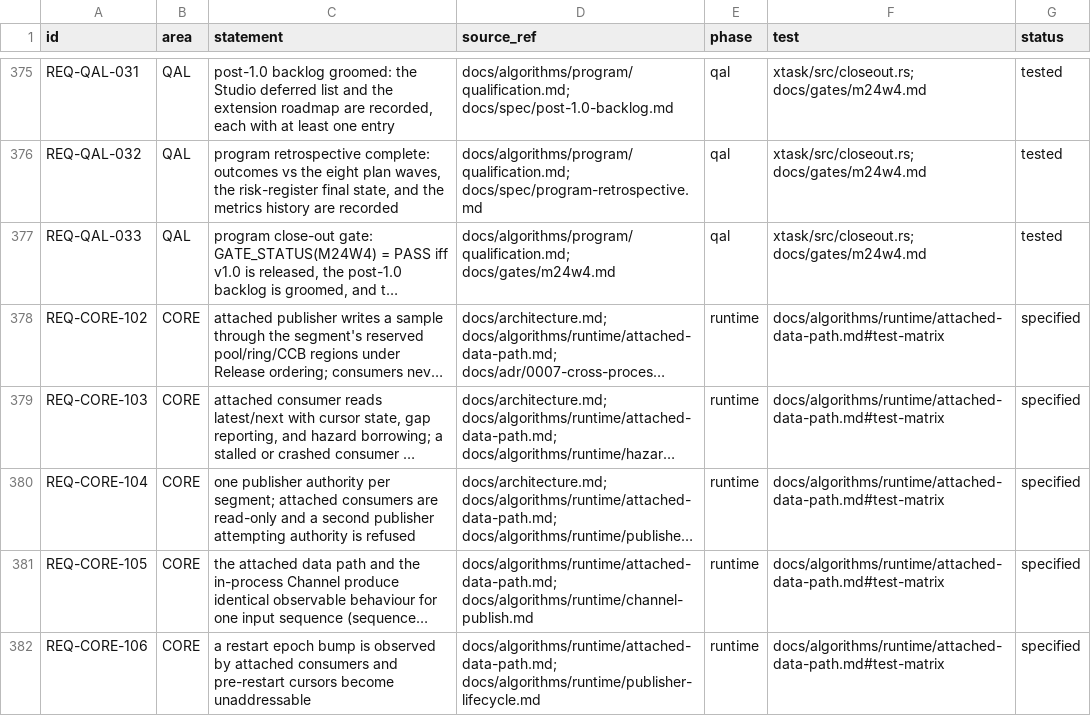
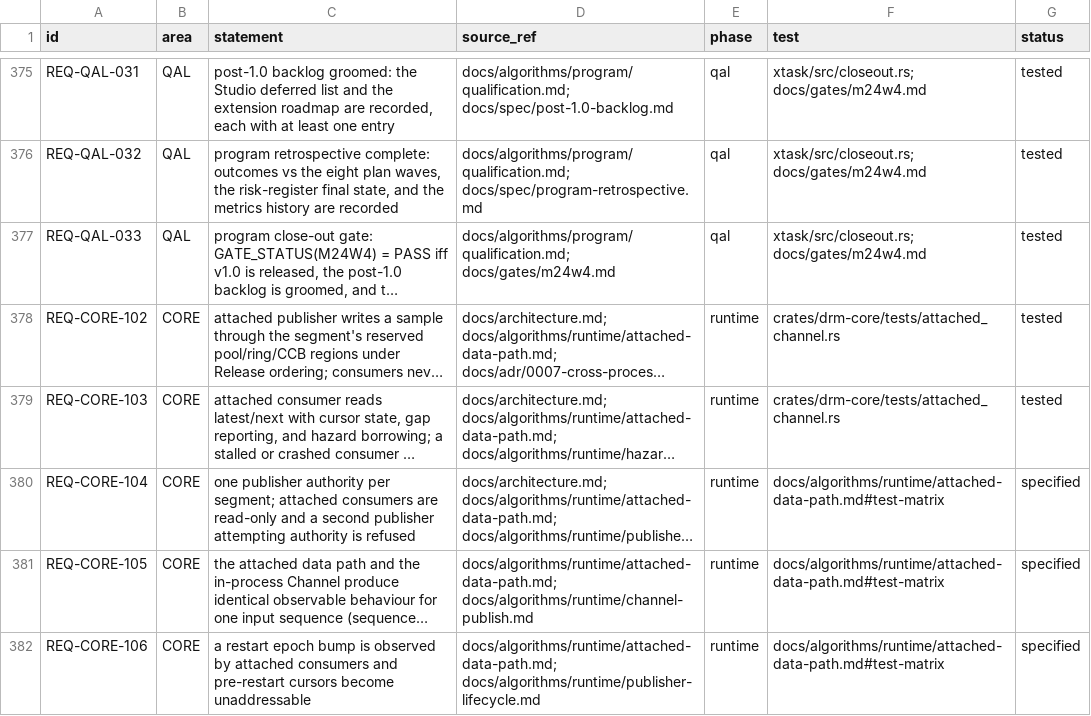
Before and after one commit to shakilapr/drm, a CSV file: docs/req/registry.csv, drawn as a sheet; only a part is shown, gaps mark what is left out; long unchanged cells end in …; the diff names each change by its address in the sheet, - before the commit and + after, or states it on an @@ line.

Commit message:
feat(drm-core): implement the attached-channel data path (ADR 0007)
Cross-process data movement over a segment another process created: the ring is
now viewable over an attachment (HistoryRing::from_mapped / RingCells), and
AttachedChannel publishes and reads through the segment's reserved CCB, ring,
slot-generation, and payload regions, reusing the same select_slot /
allow_commit / preflight_commit / commit helpers as the in-process Channel — one
algorithm, two storage forms.

Copy form only: readers copy into caller memory and are guarded by the ring's
SeqCst version stamps (a torn read retries), so no borrow crosses the
attachment and no external I/O retains a sample (AGENTS.md #5). Single writer is
the publisher authority the segment lock already carries; a fresh attached
reader starts at the oldest retained sample because it holds no registration
watermark.

Verified: attached_publish_read_roundtrip — parent publishes 50 samples through
the attached path, a second process attaches read-only and reads the newest
sample plus the retained window in order (contiguous, ending at the newest).
Gates: drm-core tests, clippy --all-targets -D warnings, check-layering (14
crates), audit-traceability (382 rows / 0 findings, citations 282/282).

```diff
--- a/docs/req/registry.csv
+++ b/docs/req/registry.csv
-F378:F379 (test): docs/algorithms/runtime/attached-data-path.md#test-matrix
+F378:F379 (test): crates/drm-core/tests/attached_channel.rs
-G378:G379 (status): specified
+G378:G379 (status): tested
```
Also changed, not shown: 5 other files.
